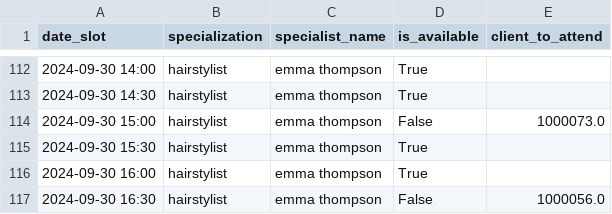
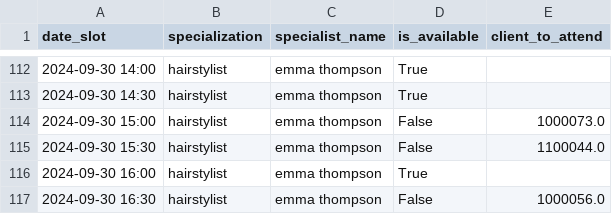
Before and after one commit to Leojr2021/customer-service-beauty-salon, a CSV file: data/syntetic_data/availability.csv, drawn as a sheet; only a part is shown, gaps mark what is left out.

```diff
--- a/data/syntetic_data/availability.csv
+++ b/data/syntetic_data/availability.csv
@@ -114,3 +114,3 @@ date_slot,specialization,specialist_name,is_available,client_to_attend
 2024-09-30 15:00,hairstylist,emma thompson,False,1000073.0
-2024-09-30 15:30,hairstylist,emma thompson,True,
+2024-09-30 15:30,hairstylist,emma thompson,False,1100044.0
 2024-09-30 16:00,hairstylist,emma thompson,True,
```
Also changed, not shown: 4 other files.
